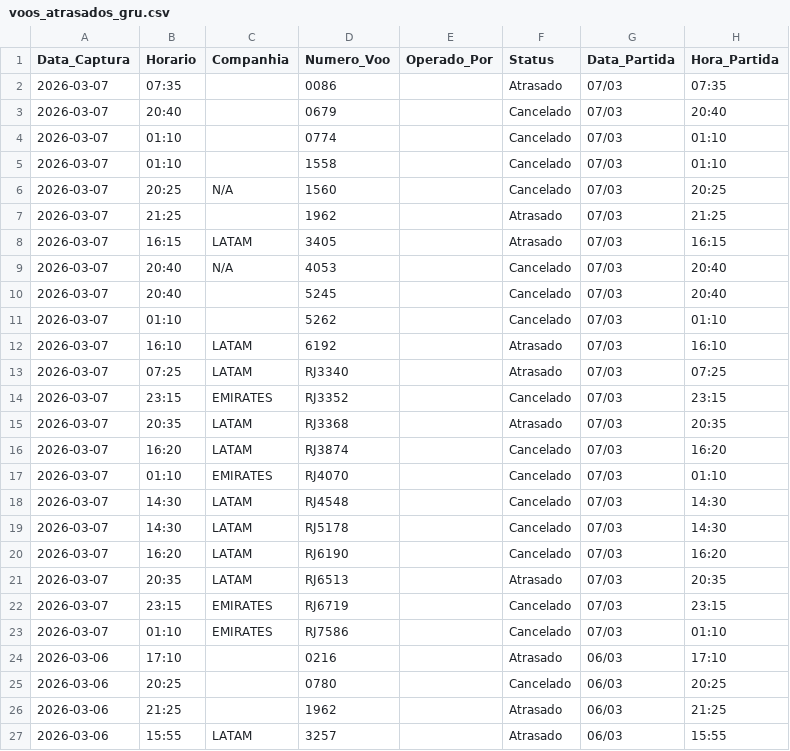
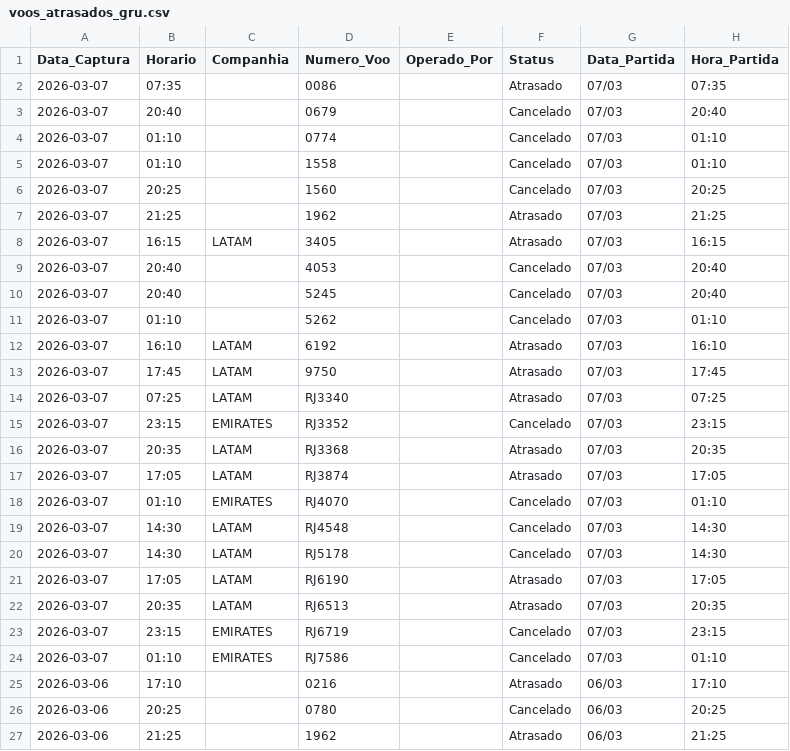
Before and after one commit to jonechelon/gru-flight-reliability-monitor, a CSV file: voos_atrasados_gru.csv, drawn as a sheet; only a part is shown; the shorter side is filled out with more unchanged rows.

Commit message:
report: update operational metrics [skip ci]

```diff
--- a/voos_atrasados_gru.csv
+++ b/voos_atrasados_gru.csv
@@ -5,6 +5,6 @@ Data_Captura,Horario,Companhia,Numero_Voo,Operado_Por,Status,Data_Partida,Hora_P
 2026-03-07,01:10,,1558,,Cancelado,07/03,01:10
-2026-03-07,20:25,N/A,1560,,Cancelado,07/03,20:25
+2026-03-07,20:25,,1560,,Cancelado,07/03,20:25
 2026-03-07,21:25,,1962,,Atrasado,07/03,21:25
 2026-03-07,16:15,LATAM,3405,,Atrasado,07/03,16:15
-2026-03-07,20:40,N/A,4053,,Cancelado,07/03,20:40
+2026-03-07,20:40,,4053,,Cancelado,07/03,20:40
 2026-03-07,20:40,,5245,,Cancelado,07/03,20:40
@@ -12,2 +12,3 @@ Data_Captura,Horario,Companhia,Numero_Voo,Operado_Por,Status,Data_Partida,Hora_P
 2026-03-07,16:10,LATAM,6192,,Atrasado,07/03,16:10
+2026-03-07,17:45,LATAM,9750,,Atrasado,07/03,17:45
 2026-03-07,07:25,LATAM,RJ3340,,Atrasado,07/03,07:25
@@ -15,3 +16,3 @@ Data_Captura,Horario,Companhia,Numero_Voo,Operado_Por,Status,Data_Partida,Hora_P
 2026-03-07,20:35,LATAM,RJ3368,,Atrasado,07/03,20:35
-2026-03-07,16:20,LATAM,RJ3874,,Cancelado,07/03,16:20
+2026-03-07,17:05,LATAM,RJ3874,,Atrasado,07/03,17:05
 2026-03-07,01:10,EMIRATES,RJ4070,,Cancelado,07/03,01:10
@@ -19,3 +20,3 @@ Data_Captura,Horario,Companhia,Numero_Voo,Operado_Por,Status,Data_Partida,Hora_P
 2026-03-07,14:30,LATAM,RJ5178,,Cancelado,07/03,14:30
-2026-03-07,16:20,LATAM,RJ6190,,Cancelado,07/03,16:20
+2026-03-07,17:05,LATAM,RJ6190,,Atrasado,07/03,17:05
 2026-03-07,20:35,LATAM,RJ6513,,Atrasado,07/03,20:35
```
